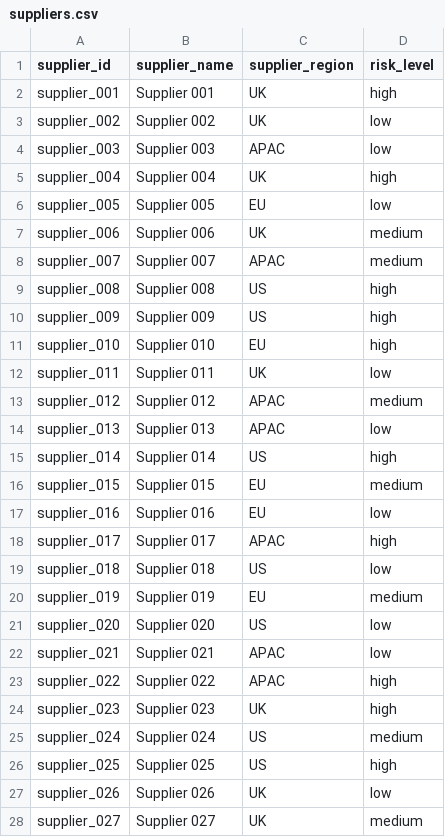
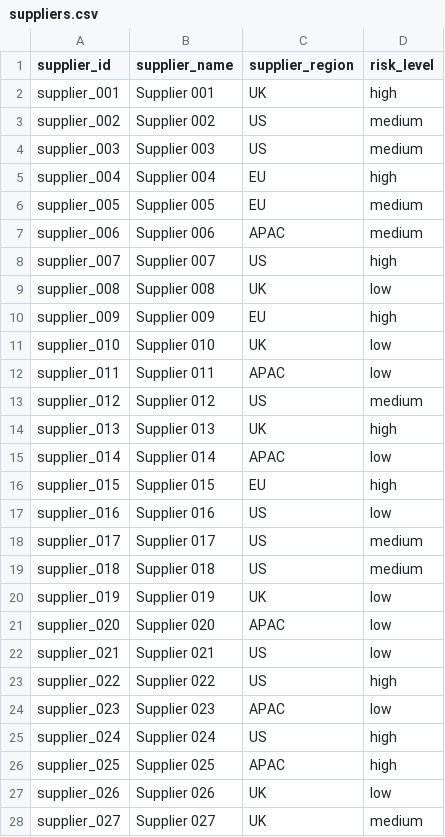
Before and after one commit to emre-yazicioglu/intelligent-process-advisor, a CSV file: data/p2p_sample/suppliers.csv, drawn as a sheet; only a part is shown; the diff covers the shown part only.

```diff
--- a/data/p2p_sample/suppliers.csv
+++ b/data/p2p_sample/suppliers.csv
@@ -2,26 +2,26 @@ supplier_id,supplier_name,supplier_region,risk_level
 supplier_001,Supplier 001,UK,high
-supplier_002,Supplier 002,UK,low
-supplier_003,Supplier 003,APAC,low
-supplier_004,Supplier 004,UK,high
-supplier_005,Supplier 005,EU,low
-supplier_006,Supplier 006,UK,medium
-supplier_007,Supplier 007,APAC,medium
-supplier_008,Supplier 008,US,high
-supplier_009,Supplier 009,US,high
-supplier_010,Supplier 010,EU,high
-supplier_011,Supplier 011,UK,low
-supplier_012,Supplier 012,APAC,medium
-supplier_013,Supplier 013,APAC,low
-supplier_014,Supplier 014,US,high
-supplier_015,Supplier 015,EU,medium
-supplier_016,Supplier 016,EU,low
-supplier_017,Supplier 017,APAC,high
-supplier_018,Supplier 018,US,low
-supplier_019,Supplier 019,EU,medium
-supplier_020,Supplier 020,US,low
-supplier_021,Supplier 021,APAC,low
-supplier_022,Supplier 022,APAC,high
-supplier_023,Supplier 023,UK,high
-supplier_024,Supplier 024,US,medium
-supplier_025,Supplier 025,US,high
+supplier_002,Supplier 002,US,medium
+supplier_003,Supplier 003,US,medium
+supplier_004,Supplier 004,EU,high
+supplier_005,Supplier 005,EU,medium
+supplier_006,Supplier 006,APAC,medium
+supplier_007,Supplier 007,US,high
+supplier_008,Supplier 008,UK,low
+supplier_009,Supplier 009,EU,high
+supplier_010,Supplier 010,UK,low
+supplier_011,Supplier 011,APAC,low
+supplier_012,Supplier 012,US,medium
+supplier_013,Supplier 013,UK,high
+supplier_014,Supplier 014,APAC,low
+supplier_015,Supplier 015,EU,high
+supplier_016,Supplier 016,US,low
+supplier_017,Supplier 017,US,medium
+supplier_018,Supplier 018,US,medium
+supplier_019,Supplier 019,UK,low
+supplier_020,Supplier 020,APAC,low
+supplier_021,Supplier 021,US,low
+supplier_022,Supplier 022,US,high
+supplier_023,Supplier 023,APAC,low
+supplier_024,Supplier 024,US,high
+supplier_025,Supplier 025,APAC,high
 supplier_026,Supplier 026,UK,low
```
Also changed, not shown: 34 edited cells elsewhere in this file, data/p2p_sample/cost_centers.csv, data/p2p_sample/products.csv, 7 other files.
